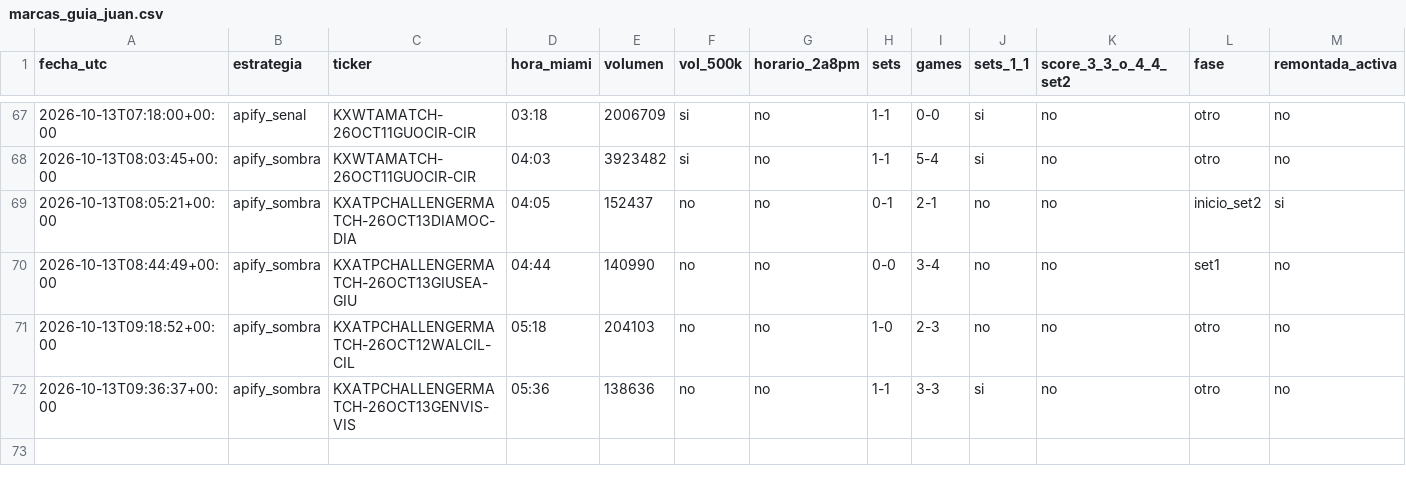
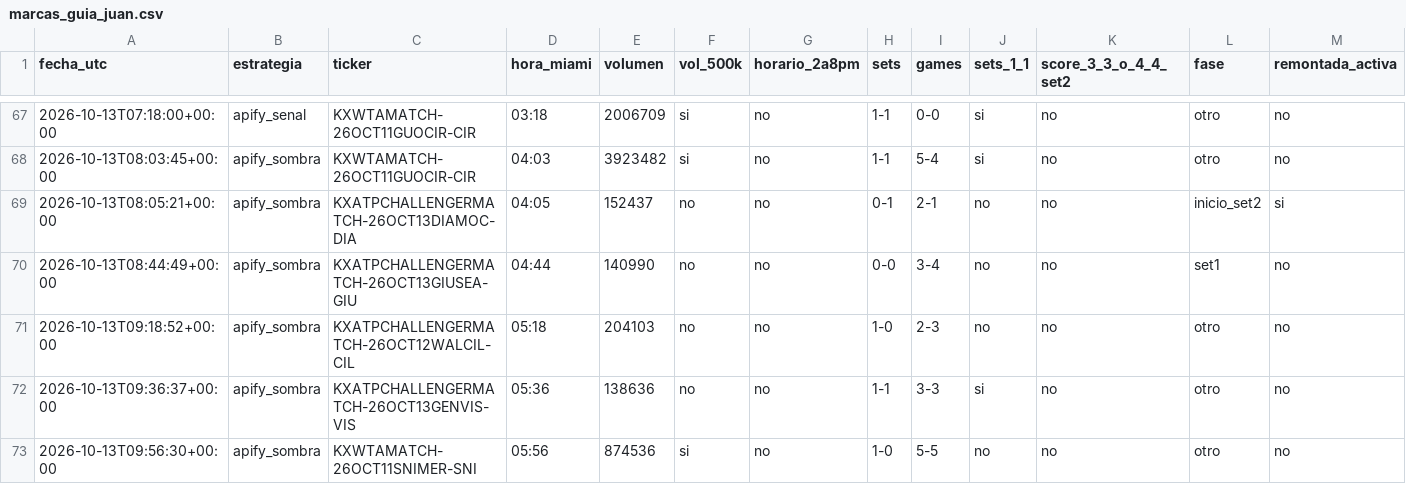
Before and after one commit to dineroforever/tenis-alertas, a CSV file: marcas_guia_juan.csv, drawn as a sheet; only a part is shown, gaps mark what is left out; the diff names each change by its address in the sheet, - before the commit and + after, or states it on an @@ line.

```diff
--- a/marcas_guia_juan.csv
+++ b/marcas_guia_juan.csv
+row 73: 2026-10-13T09:56:30+00:00 | apify_sombra | KXWTAMATCH-26OCT11SNIMER-SNI | 05:56 | 874536 | si | no | 1-0 | 5-5 | no | no | otro | no
```
Also changed, not shown: candidatos.csv, sombra_entradas.csv, 3 other files.
